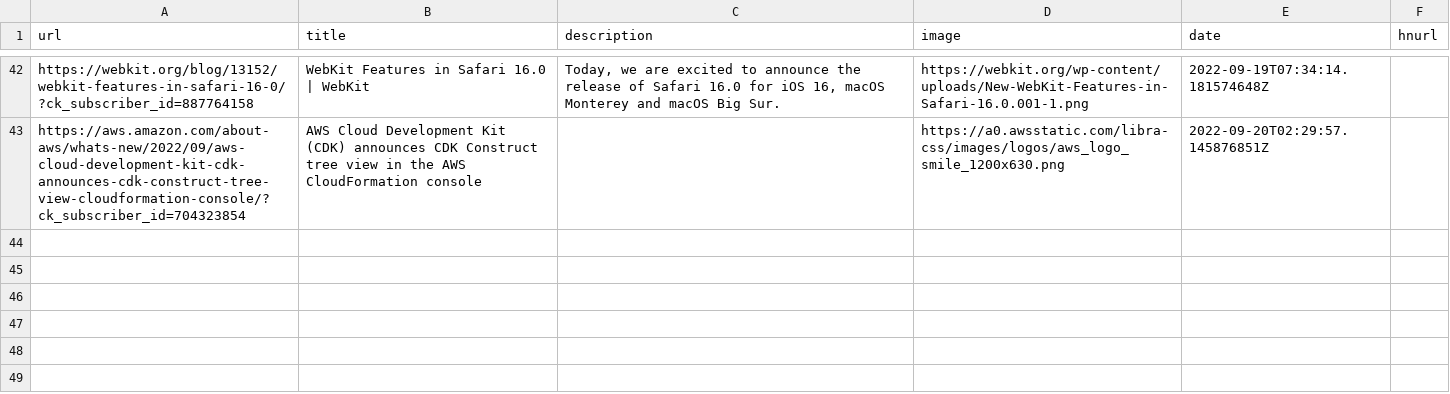
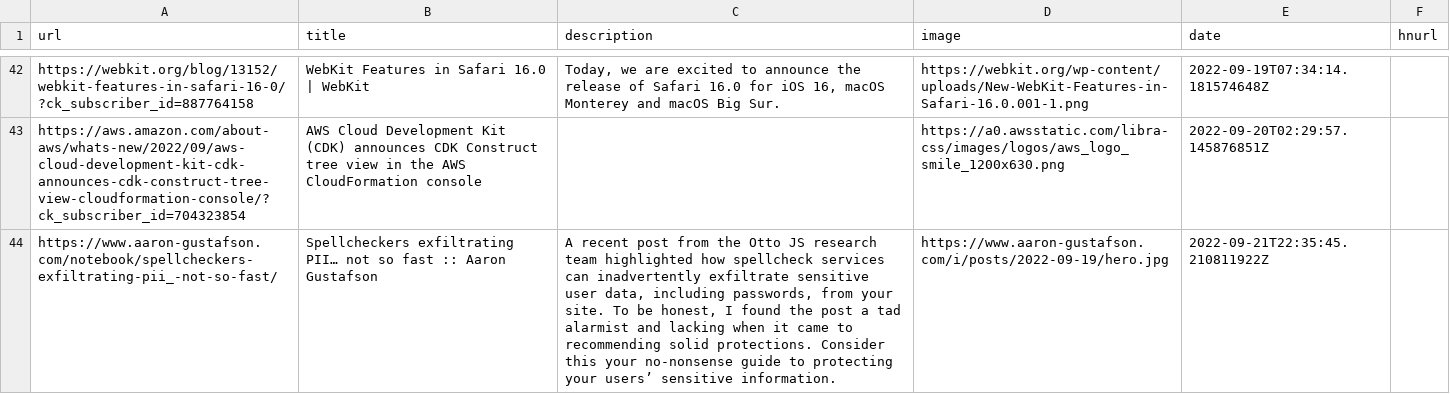
Before and after one commit to Ivan-du-toit/readingList, a CSV file: readingList.csv, drawn as a sheet; only a part is shown, gaps mark what is left out; the diff names each change by its address in the sheet, - before the commit and + after, or states it on an @@ line.

Commit message:
Automated reading list update on Wed Sep 21 22:35:45 UTC 2022

```diff
--- a/readingList.csv
+++ b/readingList.csv
+row 44: https://www.aaron-gustafson.com/notebook/spellcheckers-exfiltrating-pii_-not-so-fast/ | Spellcheckers exfiltrating PII… not so fast :: Aaron Gustafson | A recent post from the Otto JS research team highlighted how spellcheck services can inadvertently exfiltrate sensitive user data, including passwords, from your site. To be honest, I found the post a tad alarmist and lacking when it came to recommending solid protections. Consider this your no-nonsense guide to protecting your users’ sensitive information. | https://www.aaron-gustafson.com/i/posts/2022-09-19/hero.jpg | 2022-09-21T22:35:45.210811922Z
```
